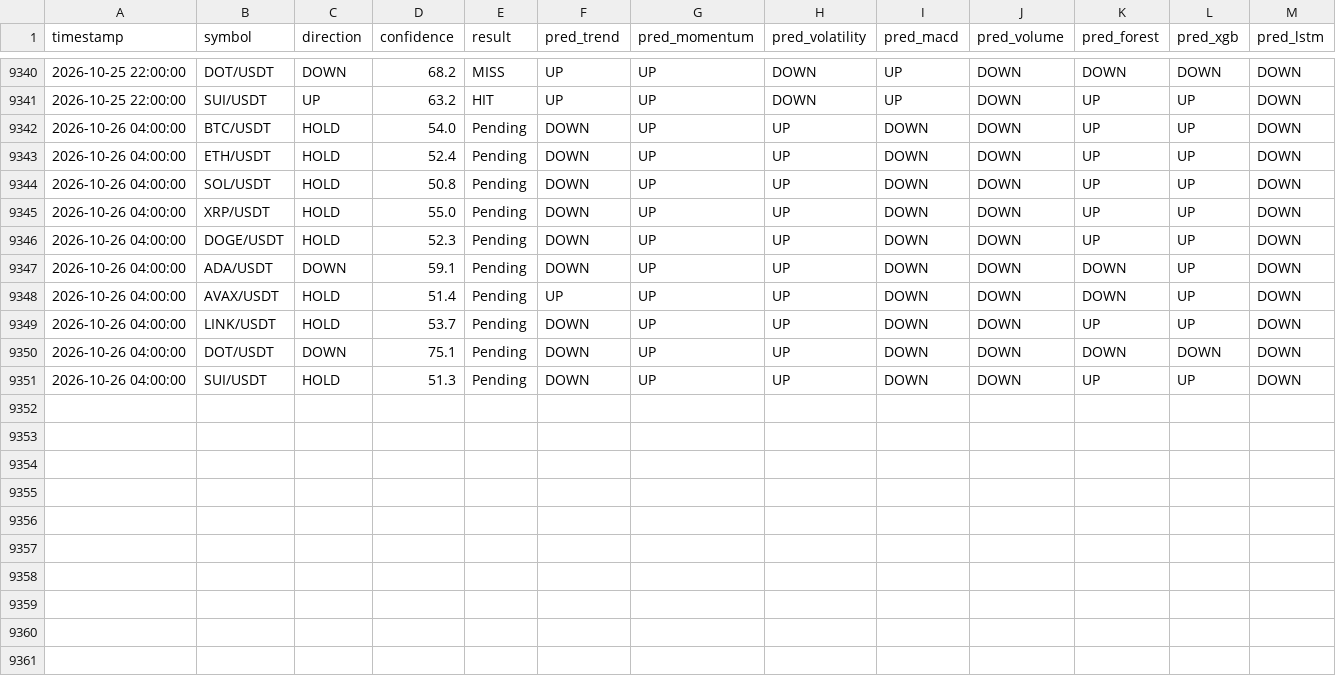
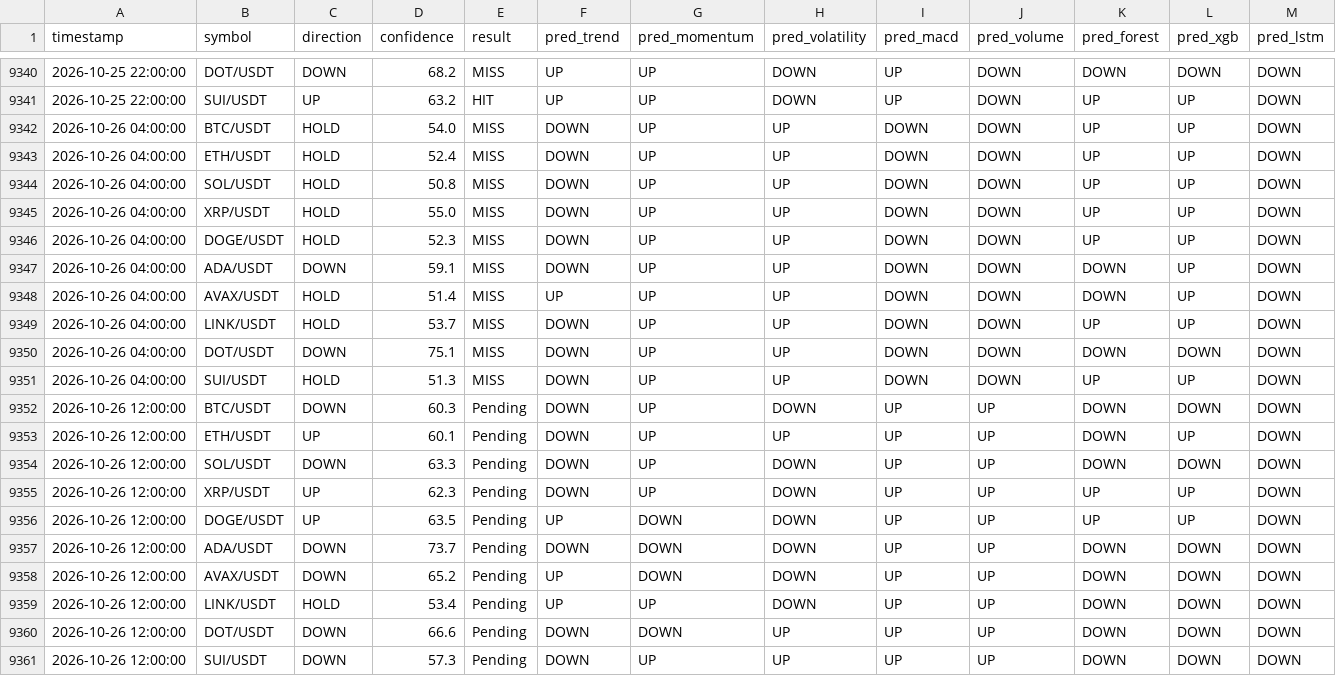
Before and after one commit to Jason12jpg/crypto, a CSV file: data/prediction_log.csv, drawn as a sheet; only a part is shown, gaps mark what is left out.

```diff
--- a/data/prediction_log.csv
+++ b/data/prediction_log.csv
@@ -9341,11 +9341,21 @@ timestamp,symbol,direction,confidence,result,pred_trend,pred_momentum,pred_volat
 2026-10-25 22:00:00,SUI/USDT,UP,63.2,HIT,UP,UP,DOWN,UP,DOWN,UP,UP,DOWN
-2026-10-26 04:00:00,BTC/USDT,HOLD,54.0,Pending,DOWN,UP,UP,DOWN,DOWN,UP,UP,DOWN
-2026-10-26 04:00:00,ETH/USDT,HOLD,52.4,Pending,DOWN,UP,UP,DOWN,DOWN,UP,UP,DOWN
-2026-10-26 04:00:00,SOL/USDT,HOLD,50.8,Pending,DOWN,UP,UP,DOWN,DOWN,UP,UP,DOWN
-2026-10-26 04:00:00,XRP/USDT,HOLD,55.0,Pending,DOWN,UP,UP,DOWN,DOWN,UP,UP,DOWN
-2026-10-26 04:00:00,DOGE/USDT,HOLD,52.3,Pending,DOWN,UP,UP,DOWN,DOWN,UP,UP,DOWN
-2026-10-26 04:00:00,ADA/USDT,DOWN,59.1,Pending,DOWN,UP,UP,DOWN,DOWN,DOWN,UP,DOWN
-2026-10-26 04:00:00,AVAX/USDT,HOLD,51.4,Pending,UP,UP,UP,DOWN,DOWN,DOWN,UP,DOWN
-2026-10-26 04:00:00,LINK/USDT,HOLD,53.7,Pending,DOWN,UP,UP,DOWN,DOWN,UP,UP,DOWN
-2026-10-26 04:00:00,DOT/USDT,DOWN,75.1,Pending,DOWN,UP,UP,DOWN,DOWN,DOWN,DOWN,DOWN
-2026-10-26 04:00:00,SUI/USDT,HOLD,51.3,Pending,DOWN,UP,UP,DOWN,DOWN,UP,UP,DOWN
+2026-10-26 04:00:00,BTC/USDT,HOLD,54.0,MISS,DOWN,UP,UP,DOWN,DOWN,UP,UP,DOWN
+2026-10-26 04:00:00,ETH/USDT,HOLD,52.4,MISS,DOWN,UP,UP,DOWN,DOWN,UP,UP,DOWN
+2026-10-26 04:00:00,SOL/USDT,HOLD,50.8,MISS,DOWN,UP,UP,DOWN,DOWN,UP,UP,DOWN
+2026-10-26 04:00:00,XRP/USDT,HOLD,55.0,MISS,DOWN,UP,UP,DOWN,DOWN,UP,UP,DOWN
+2026-10-26 04:00:00,DOGE/USDT,HOLD,52.3,MISS,DOWN,UP,UP,DOWN,DOWN,UP,UP,DOWN
+2026-10-26 04:00:00,ADA/USDT,DOWN,59.1,MISS,DOWN,UP,UP,DOWN,DOWN,DOWN,UP,DOWN
+2026-10-26 04:00:00,AVAX/USDT,HOLD,51.4,MISS,UP,UP,UP,DOWN,DOWN,DOWN,UP,DOWN
+2026-10-26 04:00:00,LINK/USDT,HOLD,53.7,MISS,DOWN,UP,UP,DOWN,DOWN,UP,UP,DOWN
+2026-10-26 04:00:00,DOT/USDT,DOWN,75.1,MISS,DOWN,UP,UP,DOWN,DOWN,DOWN,DOWN,DOWN
+2026-10-26 04:00:00,SUI/USDT,HOLD,51.3,MISS,DOWN,UP,UP,DOWN,DOWN,UP,UP,DOWN
+2026-10-26 12:00:00,BTC/USDT,DOWN,60.3,Pending,DOWN,UP,DOWN,UP,UP,DOWN,DOWN,DOWN
+2026-10-26 12:00:00,ETH/USDT,UP,60.1,Pending,DOWN,UP,UP,UP,UP,DOWN,UP,DOWN
+2026-10-26 12:00:00,SOL/USDT,DOWN,63.3,Pending,DOWN,UP,DOWN,UP,UP,DOWN,DOWN,DOWN
+2026-10-26 12:00:00,XRP/USDT,UP,62.3,Pending,DOWN,UP,DOWN,UP,UP,UP,UP,DOWN
+2026-10-26 12:00:00,DOGE/USDT,UP,63.5,Pending,UP,DOWN,DOWN,UP,UP,UP,UP,DOWN
+2026-10-26 12:00:00,ADA/USDT,DOWN,73.7,Pending,DOWN,DOWN,DOWN,UP,UP,DOWN,DOWN,DOWN
+2026-10-26 12:00:00,AVAX/USDT,DOWN,65.2,Pending,UP,DOWN,DOWN,UP,UP,DOWN,DOWN,DOWN
+2026-10-26 12:00:00,LINK/USDT,HOLD,53.4,Pending,UP,UP,DOWN,UP,UP,DOWN,DOWN,DOWN
+2026-10-26 12:00:00,DOT/USDT,DOWN,66.6,Pending,DOWN,DOWN,UP,UP,UP,DOWN,DOWN,DOWN
+2026-10-26 12:00:00,SUI/USDT,DOWN,57.3,Pending,DOWN,UP,UP,UP,UP,DOWN,DOWN,DOWN
```
Also changed, not shown: data/model_weights.csv, 1 other file.
